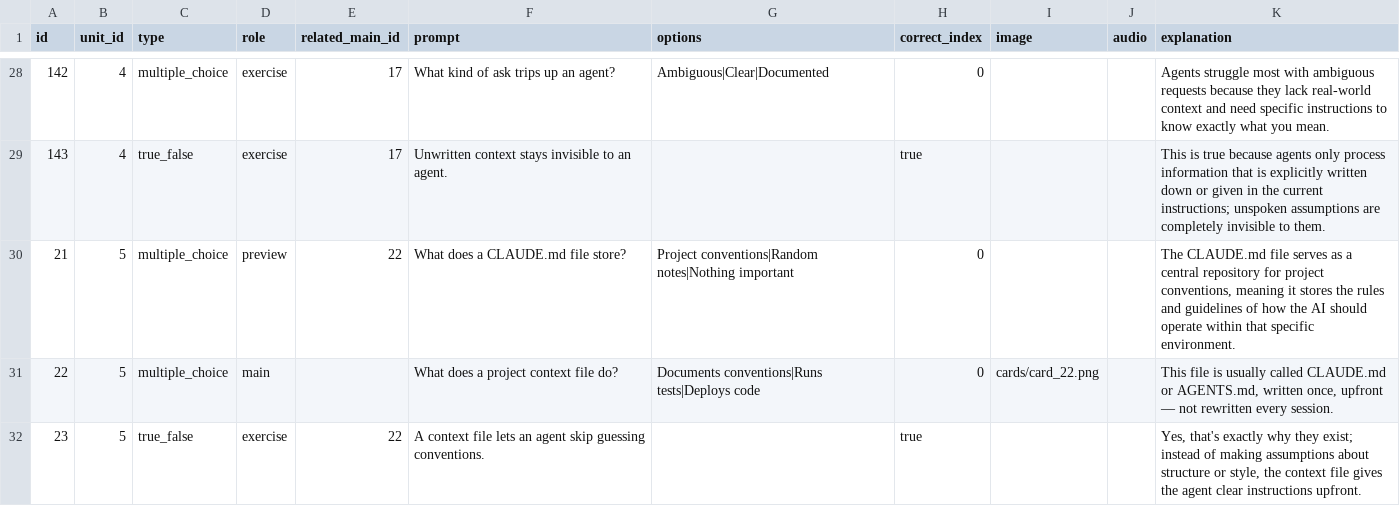
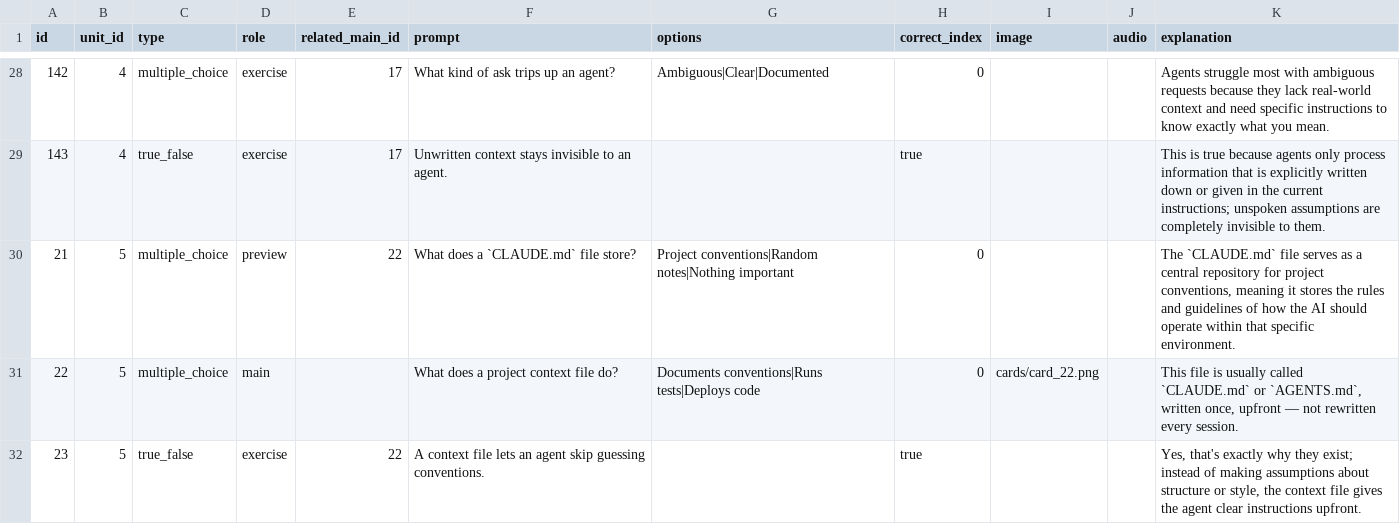
Before and after one commit to yaaddi-courses/effective-vibecoding, a CSV file: source/cards.csv, drawn as a sheet; only a part is shown, gaps mark what is left out; the diff covers the shown part only.

```diff
--- a/source/cards.csv
+++ b/source/cards.csv
@@ -29,4 +29,4 @@ id,unit_id,type,role,related_main_id,prompt,options,correct_index,image,audio,ex
 143,4,true_false,exercise,17,Unwritten context stays invisible to an agent.,,true,,,This is true because agents only process information that is explicitly written down or given in the current instructions; unspoken assumptions are completely invisible to them.
-21,5,multiple_choice,preview,22,What does a CLAUDE.md file store?,Project conventions|Random notes|Nothing important,0,,,"The CLAUDE.md file serves as a central repository for project conventions, meaning it stores the rules and guidelines of how the AI should operate within that specific environment."
-22,5,multiple_choice,main,,What does a project context file do?,Documents conventions|Runs tests|Deploys code,0,cards/card_22.png,,"This file is usually called CLAUDE.md or AGENTS.md, written once, upfront — not rewritten every session."
+21,5,multiple_choice,preview,22,What does a `CLAUDE.md` file store?,Project conventions|Random notes|Nothing important,0,,,"The `CLAUDE.md` file serves as a central repository for project conventions, meaning it stores the rules and guidelines of how the AI should operate within that specific environment."
+22,5,multiple_choice,main,,What does a project context file do?,Documents conventions|Runs tests|Deploys code,0,cards/card_22.png,,"This file is usually called `CLAUDE.md` or `AGENTS.md`, written once, upfront — not rewritten every session."
 23,5,true_false,exercise,22,A context file lets an agent skip guessing conventions.,,true,,,"Yes, that's exactly why they exist; instead of making assumptions about structure or style, the context file gives the agent clear instructions upfront."
```
Also changed, not shown: 10 edited cells elsewhere in this file, source/meta.csv, 2 other files.
